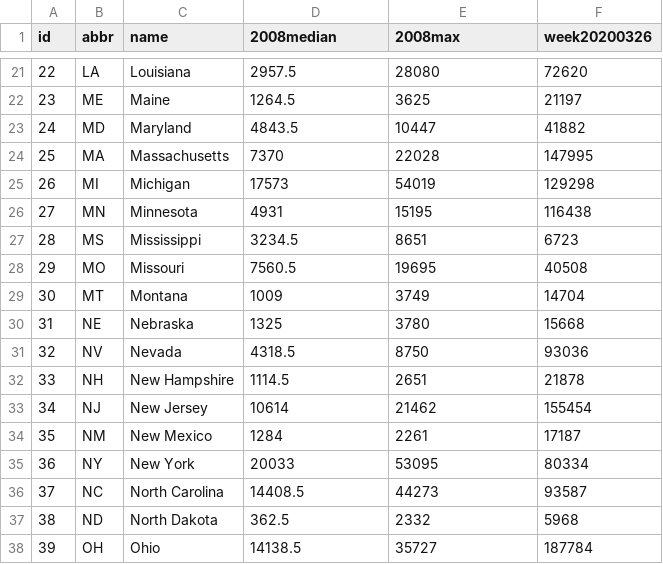
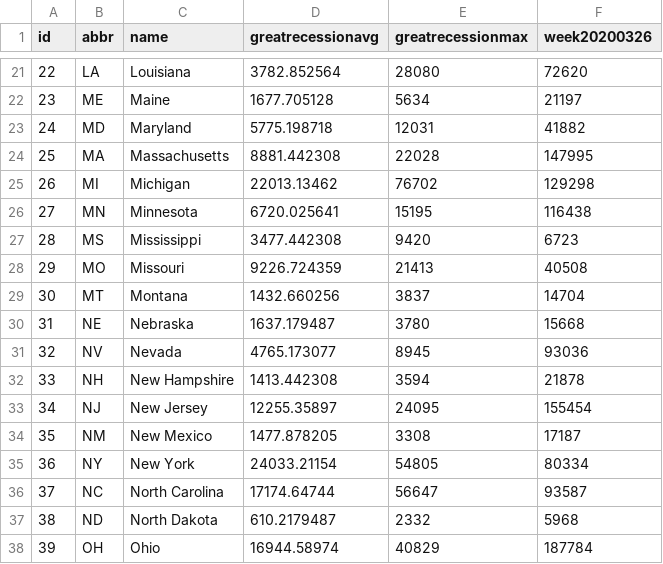
Before and after one commit to TaxFoundation/covid19-ui-claims, a CSV file: public/data/data.csv, drawn as a sheet; only a part is shown, gaps mark what is left out; the diff covers the shown part only.

Commit message:
Use data for entire Great Recession

```diff
--- a/public/data/data.csv
+++ b/public/data/data.csv
@@ -1 +1 @@
-id,abbr,name,2008median,2008max,week20200326
+id,abbr,name,greatrecessionavg,greatrecessionmax,week20200326
@@ -21,18 +21,18 @@
-22,LA,Louisiana,2957.5,28080,72620
-23,ME,Maine,1264.5,3625,21197
-24,MD,Maryland,4843.5,10447,41882
-25,MA,Massachusetts,7370,22028,147995
-26,MI,Michigan,17573,54019,129298
-27,MN,Minnesota,4931,15195,116438
-28,MS,Mississippi,3234.5,8651,6723
-29,MO,Missouri,7560.5,19695,40508
-30,MT,Montana,1009,3749,14704
-31,NE,Nebraska,1325,3780,15668
-32,NV,Nevada,4318.5,8750,93036
-33,NH,New Hampshire,1114.5,2651,21878
-34,NJ,New Jersey,10614,21462,155454
-35,NM,New Mexico,1284,2261,17187
-36,NY,New York,20033,53095,80334
-37,NC,North Carolina,14408.5,44273,93587
-38,ND,North Dakota,362.5,2332,5968
-39,OH,Ohio,14138.5,35727,187784
+22,LA,Louisiana,3782.852564,28080,72620
+23,ME,Maine,1677.705128,5634,21197
+24,MD,Maryland,5775.198718,12031,41882
+25,MA,Massachusetts,8881.442308,22028,147995
+26,MI,Michigan,22013.13462,76702,129298
+27,MN,Minnesota,6720.025641,15195,116438
+28,MS,Mississippi,3477.442308,9420,6723
+29,MO,Missouri,9226.724359,21413,40508
+30,MT,Montana,1432.660256,3837,14704
+31,NE,Nebraska,1637.179487,3780,15668
+32,NV,Nevada,4765.173077,8945,93036
+33,NH,New Hampshire,1413.442308,3594,21878
+34,NJ,New Jersey,12255.35897,24095,155454
+35,NM,New Mexico,1477.878205,3308,17187
+36,NY,New York,24033.21154,54805,80334
+37,NC,North Carolina,17174.64744,56647,93587
+38,ND,North Dakota,610.2179487,2332,5968
+39,OH,Ohio,16944.58974,40829,187784
```
Also changed, not shown: 61 edited cells elsewhere in this file.
